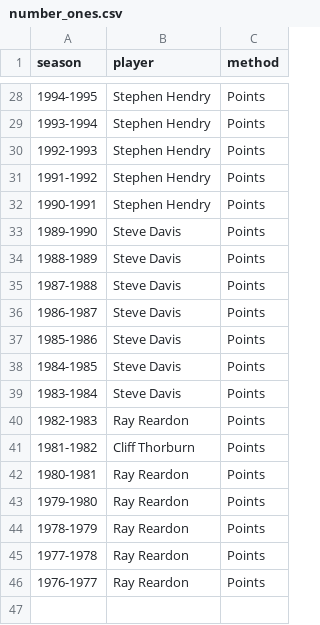
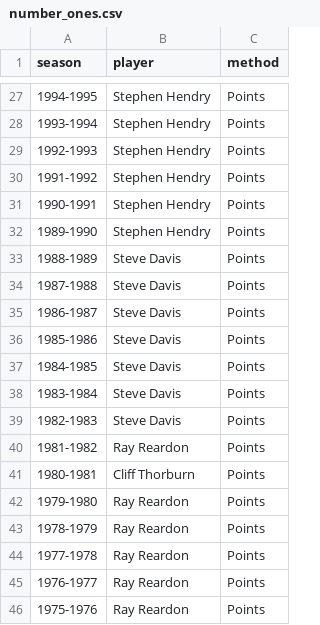
Before and after one commit to obrienjoey/snooker_rankings, a CSV file: Data/number_ones.csv, drawn as a sheet; only a part is shown, gaps mark what is left out; the diff covers the shown part only.

```diff
--- a/Data/number_ones.csv
+++ b/Data/number_ones.csv
@@ -32,3 +31,3 @@ season,player,method
 1990-1991, Stephen Hendry,Points
-1989-1990, Steve Davis,Points
+1989-1990, Stephen Hendry,Points
 1988-1989, Steve Davis,Points
@@ -39,5 +38,5 @@ season,player,method
 1983-1984, Steve Davis,Points
-1982-1983, Ray Reardon,Points
-1981-1982, Cliff Thorburn,Points
-1980-1981, Ray Reardon,Points
+1982-1983, Steve Davis,Points
+1981-1982, Ray Reardon,Points
+1980-1981, Cliff Thorburn,Points
 1979-1980, Ray Reardon,Points
@@ -46 +45,2 @@ season,player,method
 1976-1977, Ray Reardon,Points
+1975-1976, Ray Reardon,Points
```
Also changed, not shown: 1 removed row and 14 edited cells elsewhere in this file, 1 other file.
